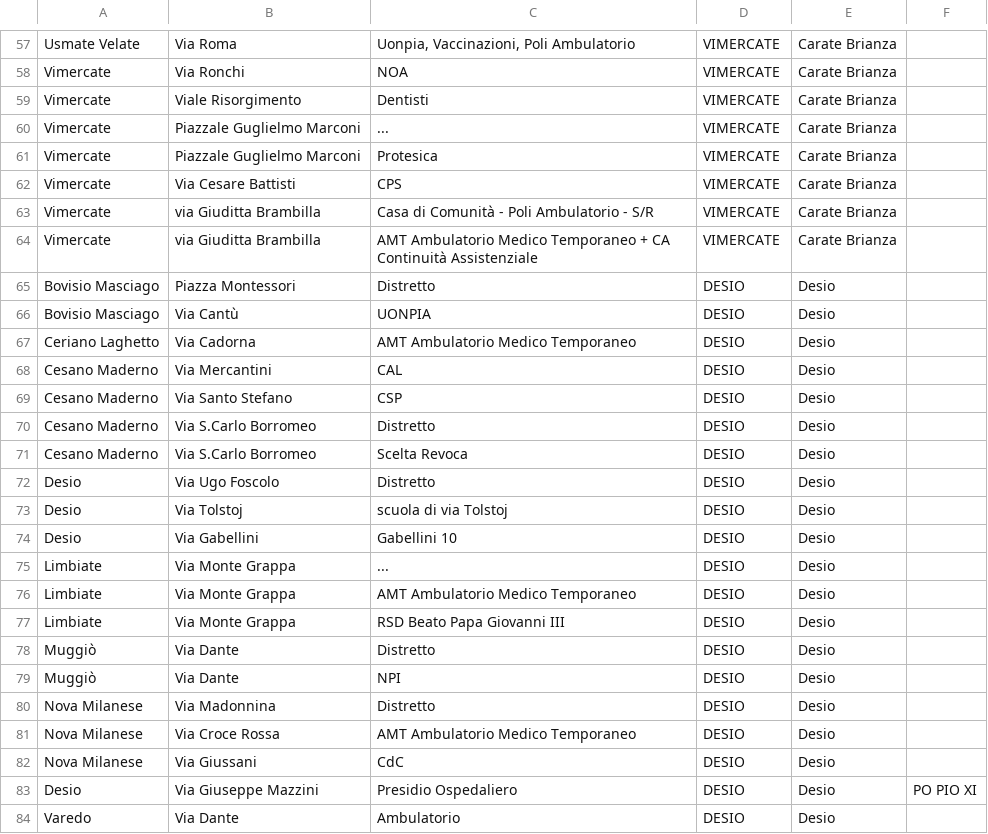
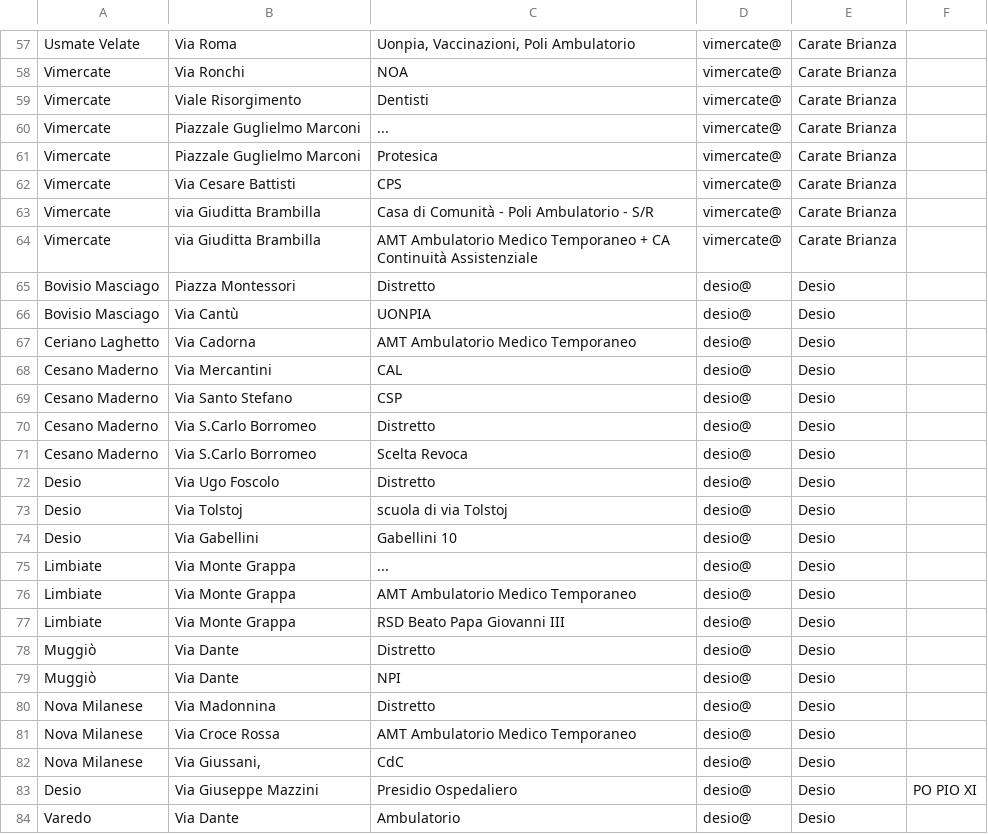
Before and after one commit to navi-61/elenco_sedi_servizi, a CSV file: dati.csv, drawn as a sheet; only a part is shown, gaps mark what is left out; the diff covers the shown part only; the diff names each change by its address in the sheet, - before the commit and + after, or states it on an @@ line.

```diff
--- a/dati.csv
+++ b/dati.csv
-D57:D64: VIMERCATE
+D57:D64: vimercate@
-D65:D84: DESIO
+D65:D84: desio@
-B82: Via Giussani
+B82: Via Giussani,
```
Also changed, not shown: 80 edited cells elsewhere in this file.
